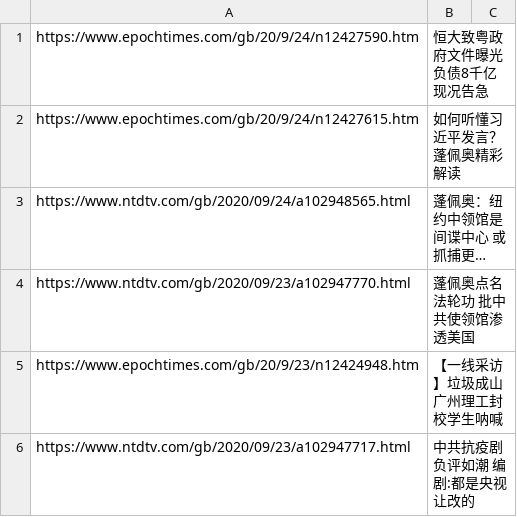
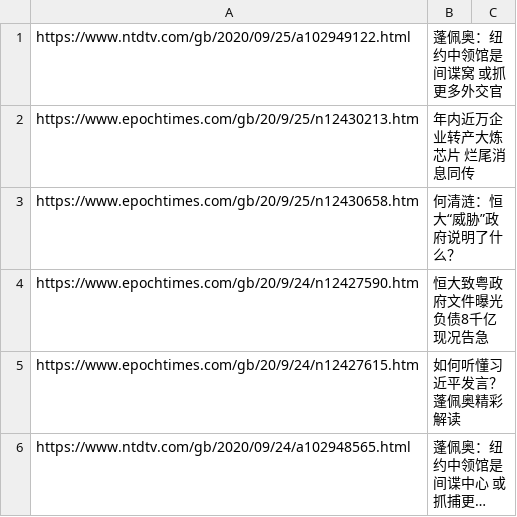
Before and after one commit to sendtruth2020/goodnews, a CSV file: indexes/ABC.csv, drawn as a sheet; only a part is shown; the shorter side is filled out with more unchanged rows; long unchanged cells end in ….

Commit message:
Update ABC.csv

```diff
--- a/indexes/ABC.csv
+++ b/indexes/ABC.csv
@@ -1 +1,4 @@
+https://www.ntdtv.com/gb/2020/09/25/a102949122.html,蓬佩奥：纽约中领馆是间谍窝 或抓更多外交官
+https://www.epochtimes.com/gb/20/9/25/n12430213.htm,年内近万企业转产大炼芯片 烂尾消息同传
+https://www.epochtimes.com/gb/20/9/25/n12430658.htm,何清涟：恒大“威胁”政府说明了什么？
 https://www.epochtimes.com/gb/20/9/24/n12427590.htm,恒大致粤政府文件曝光 负债8千亿 现况告急
```
